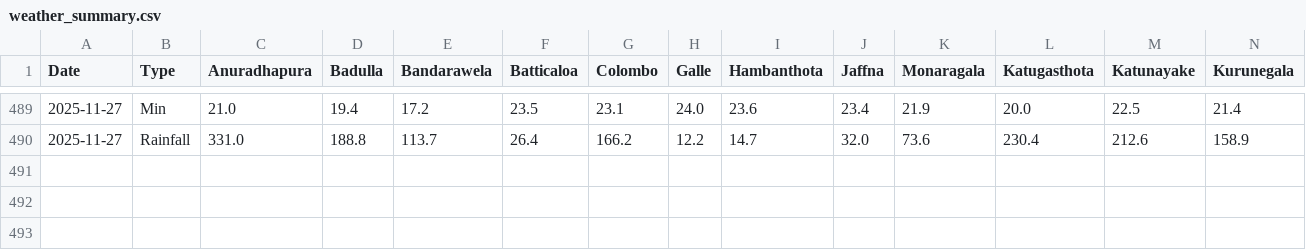
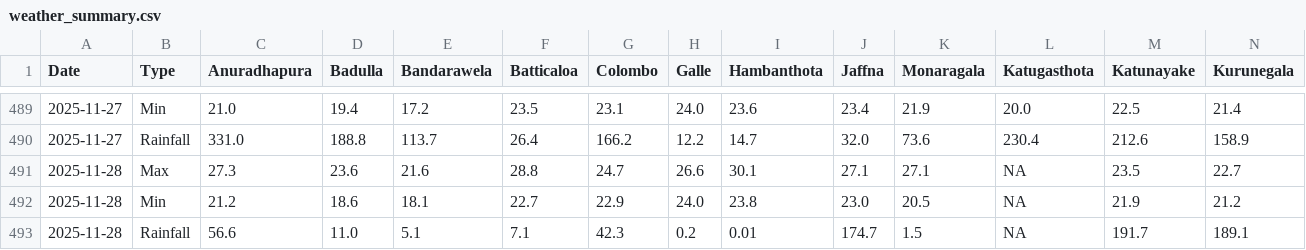
Before and after one commit to FECT-Dev/meteo-weather-bot-test, a CSV file: weather_summary.csv, drawn as a sheet; only a part is shown, gaps mark what is left out; rows hold the shown columns only; the diff names each change by its address in the sheet, - before the commit and + after, or states it on an @@ line.

```diff
--- a/weather_summary.csv
+++ b/weather_summary.csv
+row 491: 2025-11-28 | Max | 27.3 | 23.6 | 21.6 | 28.8 | 24.7 | 26.6 | 30.1 | 27.1 | 27.1 | NA | 23.5 | 22.7
+row 492: 2025-11-28 | Min | 21.2 | 18.6 | 18.1 | 22.7 | 22.9 | 24.0 | 23.8 | 23.0 | 20.5 | NA | 21.9 | 21.2
+row 493: 2025-11-28 | Rainfall | 56.6 | 11.0 | 5.1 | 7.1 | 42.3 | 0.2 | 0.01 | 174.7 | 1.5 | NA | 191.7 | 189.1
```
Also changed, not shown: 1 other file.
